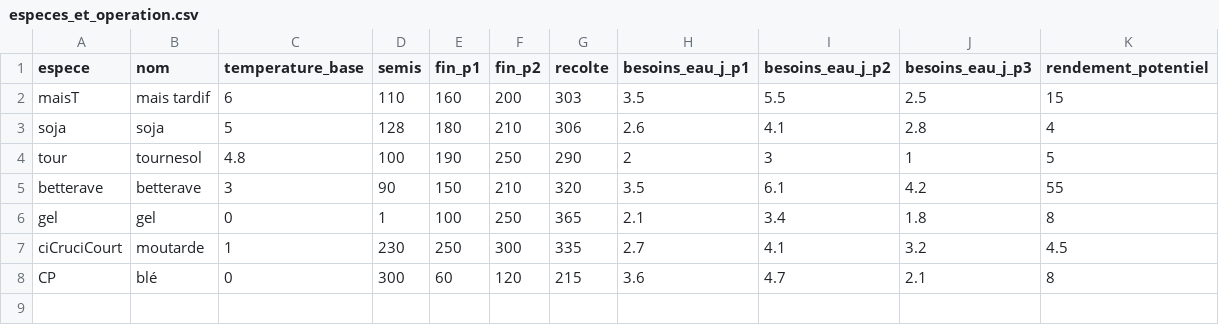
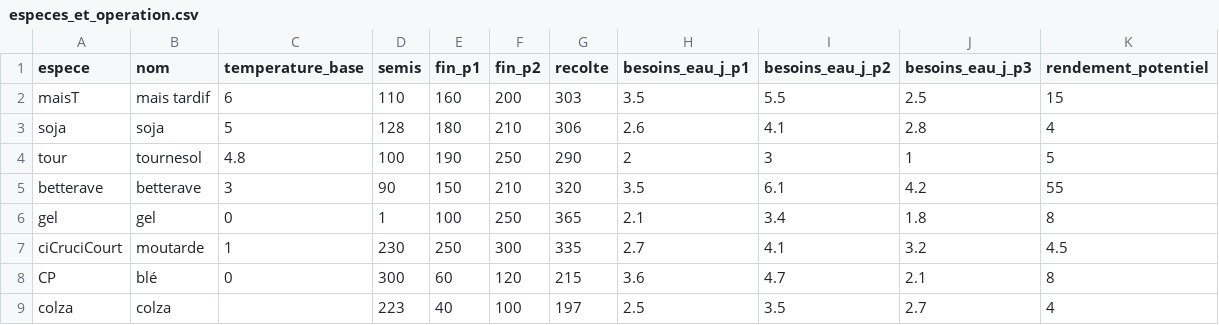
Before and after one commit to gama-platform/gama.models, a CSV file: Thematic/MiniMaeliaV2/includes/especes_et_operation.csv, drawn as a sheet.

```diff
--- a/Thematic/MiniMaeliaV2/includes/especes_et_operation.csv
+++ b/Thematic/MiniMaeliaV2/includes/especes_et_operation.csv
@@ -8 +8,2 @@ ciCruciCourt;moutarde;1;230;250;300;335;2.7;4.1;3.2;4.5
 CP;blé;0;300;60;120;215;3.6;4.7;2.1;8
+colza;colza;;223;40;100;197;2.5;3.5;2.7;4
```
Also changed, not shown: 10 other files.
